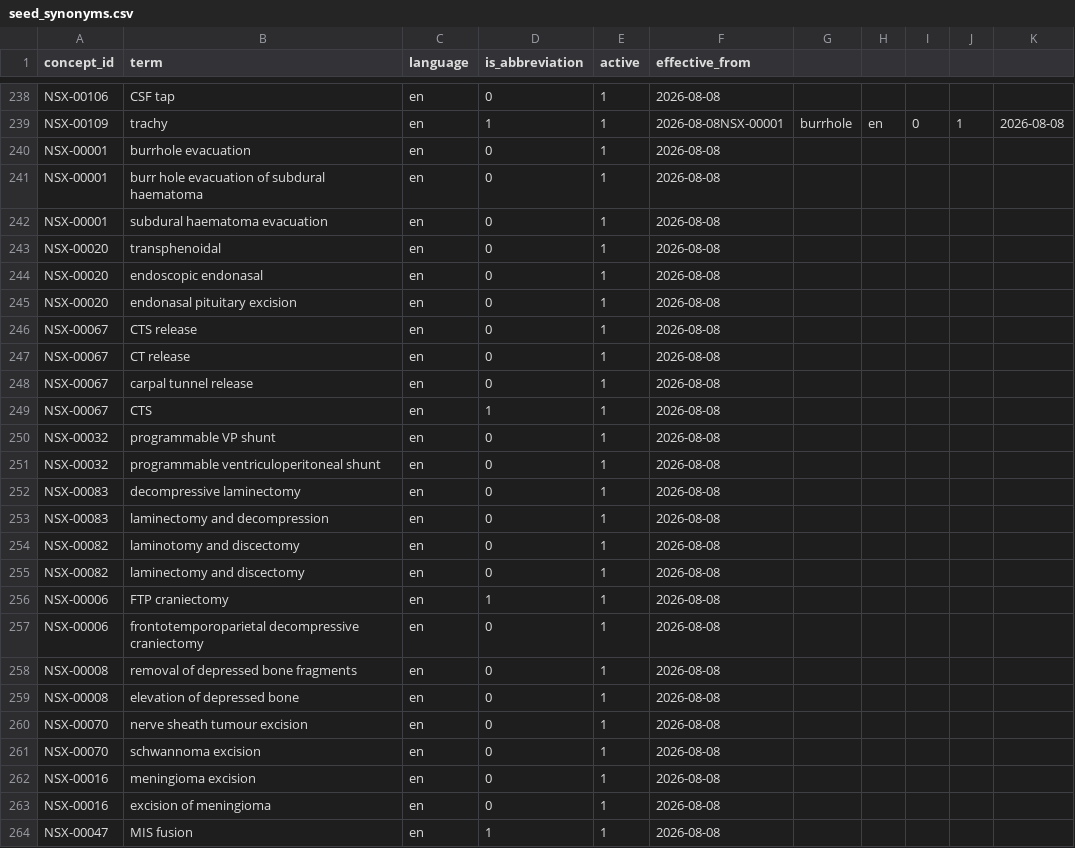
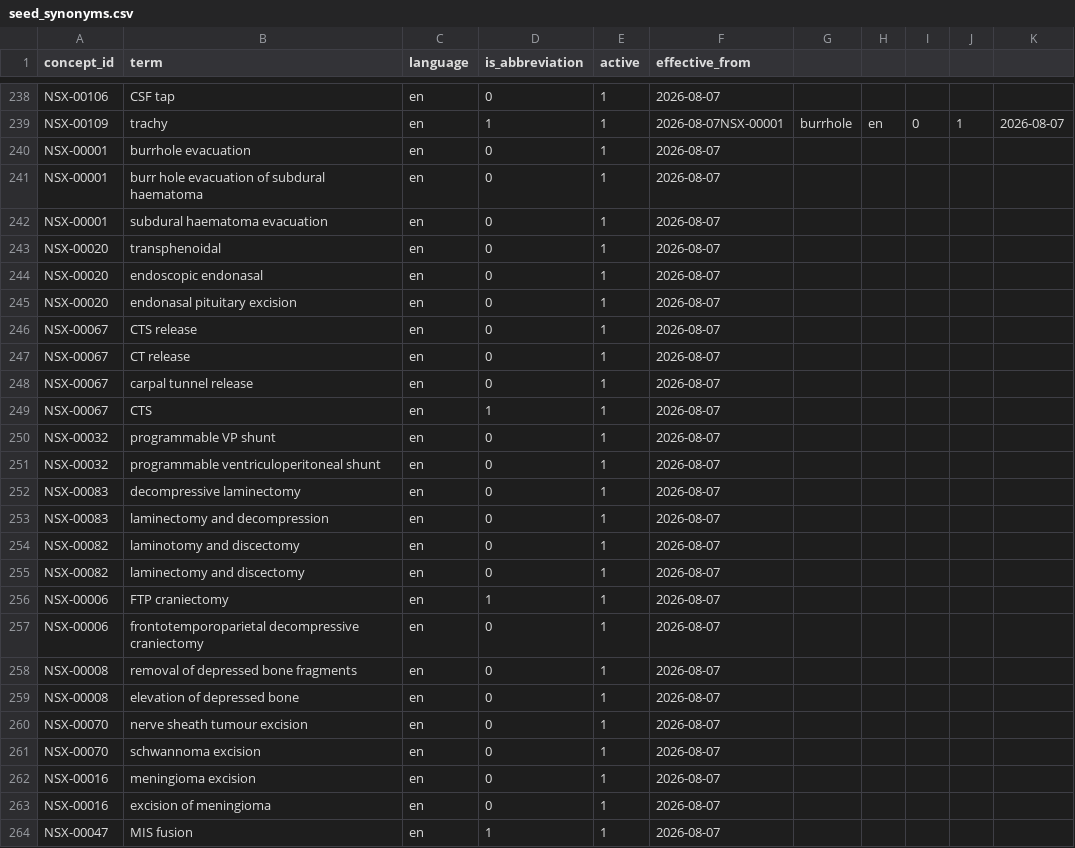
Before and after one commit to aliaafee/ot-list, a CSV file: specs/procedure_coding_system/seed_synonyms.csv, drawn as a sheet; only a part is shown, gaps mark what is left out; the diff covers the shown part only; the diff names each change by its address in the sheet, - before the commit and + after, or states it on an @@ line.

```diff
--- a/specs/procedure_coding_system/seed_synonyms.csv
+++ b/specs/procedure_coding_system/seed_synonyms.csv
-F238 (effective_from): 2026-08-08
+F238 (effective_from): 2026-08-07
-F239 (effective_from): 2026-08-08NSX-00001
+F239 (effective_from): 2026-08-07NSX-00001
-K239: 2026-08-08
+K239: 2026-08-07
-F240:F264 (effective_from): 2026-08-08
+F240:F264 (effective_from): 2026-08-07
```
Also changed, not shown: 80 edited cells elsewhere in this file, specs/procedure_coding_system/seed_facet_values.csv, specs/procedure_coding_system/seed_procedures.csv, 16 other files.
